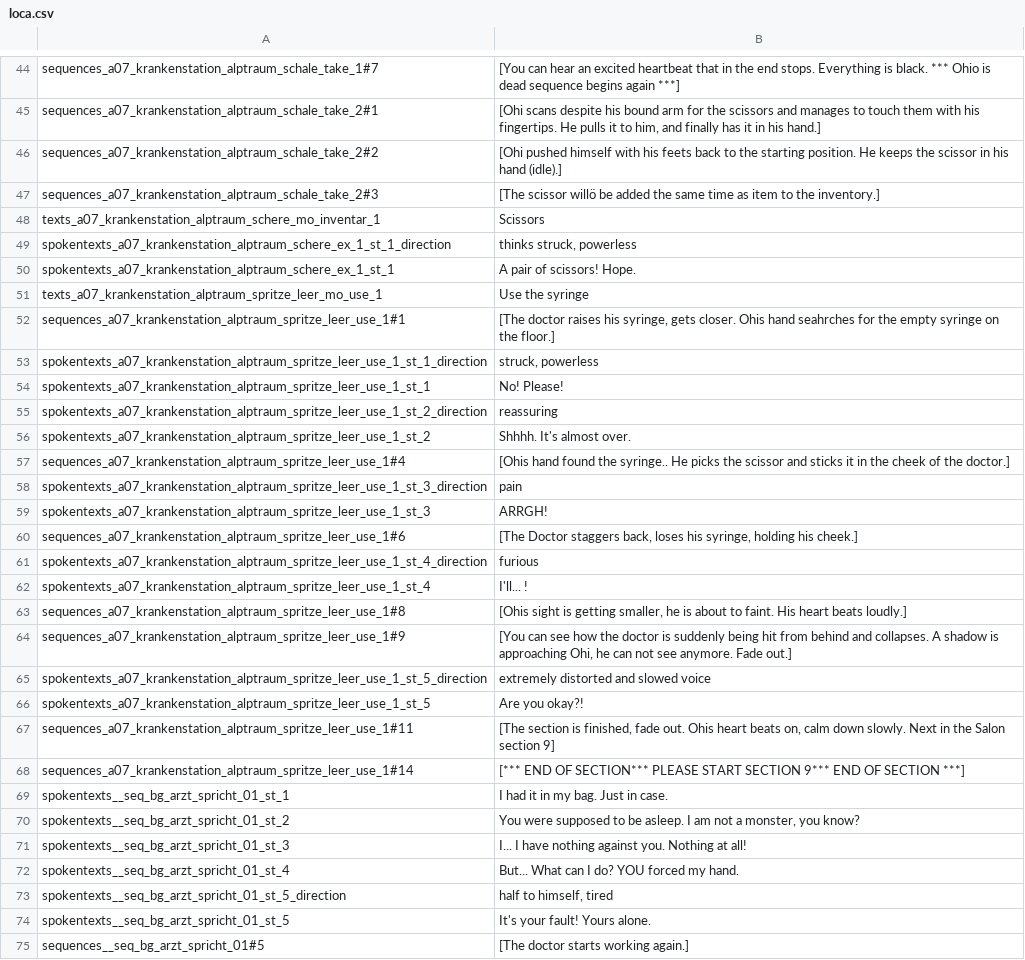
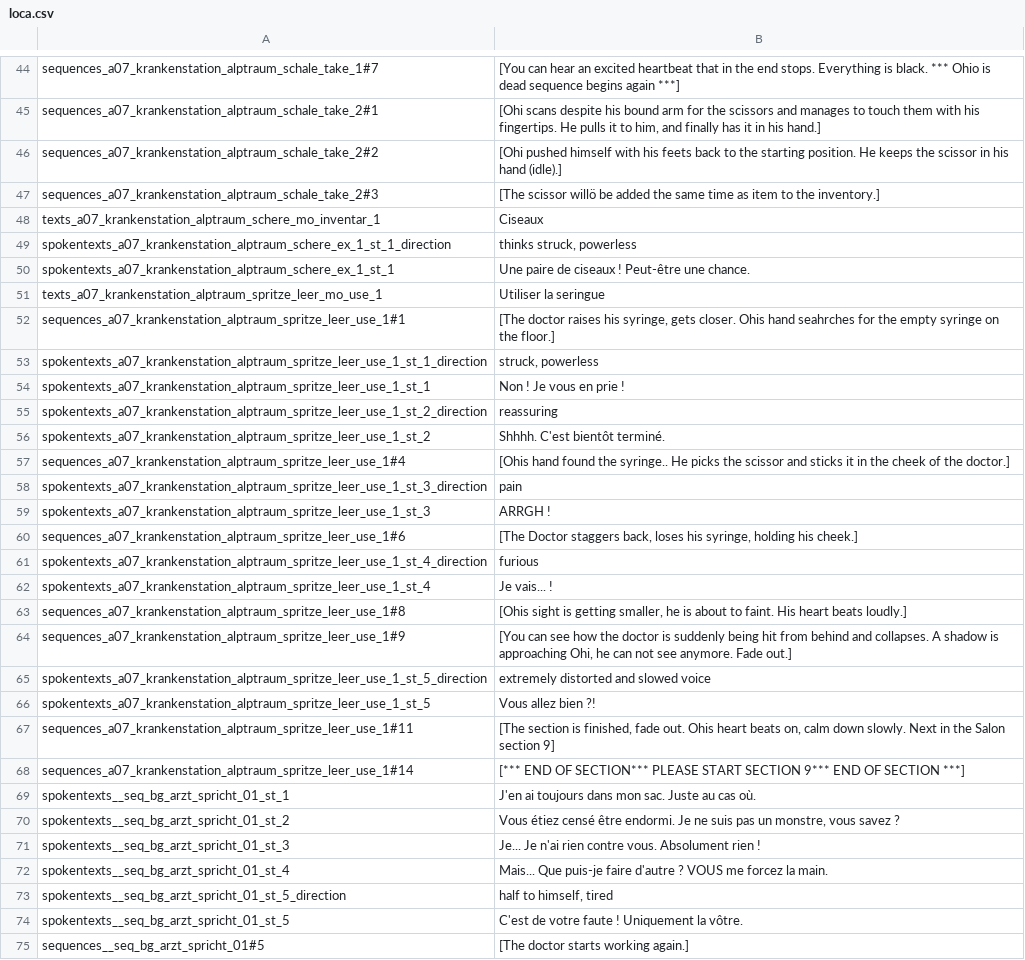
Before and after one commit to Smash15195/Traduction-Francaise-The-Raven---Chapter-2---Ancestry-of-Lies, a CSV file: episode_2/lang/fr/text/abschnitt_08/loca.csv, drawn as a sheet; only a part is shown, gaps mark what is left out; the diff covers the shown part only.

Commit message:
Trad fichier 02/08 (terminé)

```diff
--- a/episode_2/lang/fr/text/abschnitt_08/loca.csv
+++ b/episode_2/lang/fr/text/abschnitt_08/loca.csv
@@ -47,17 +47,17 @@ sequences_a07_krankenstation_alptraum_schale_take_2#2;[Ohi pushed himself with h
 sequences_a07_krankenstation_alptraum_schale_take_2#3;[The scissor willö be added the same time as item to the inventory.]
-texts_a07_krankenstation_alptraum_schere_mo_inventar_1;Scissors
+texts_a07_krankenstation_alptraum_schere_mo_inventar_1;Ciseaux
 spokentexts_a07_krankenstation_alptraum_schere_ex_1_st_1_direction;thinks struck, powerless
-spokentexts_a07_krankenstation_alptraum_schere_ex_1_st_1;A pair of scissors! Hope.
-texts_a07_krankenstation_alptraum_spritze_leer_mo_use_1;Use the syringe
+spokentexts_a07_krankenstation_alptraum_schere_ex_1_st_1;Une paire de ciseaux ! Peut-être une chance.
+texts_a07_krankenstation_alptraum_spritze_leer_mo_use_1;Utiliser la seringue
 sequences_a07_krankenstation_alptraum_spritze_leer_use_1#1;[The doctor raises his syringe, gets closer. Ohis hand seahrches for the empty syringe on the floor.]
 spokentexts_a07_krankenstation_alptraum_spritze_leer_use_1_st_1_direction;struck, powerless
-spokentexts_a07_krankenstation_alptraum_spritze_leer_use_1_st_1;No! Please!
+spokentexts_a07_krankenstation_alptraum_spritze_leer_use_1_st_1;Non ! Je vous en prie !
 spokentexts_a07_krankenstation_alptraum_spritze_leer_use_1_st_2_direction;reassuring
-spokentexts_a07_krankenstation_alptraum_spritze_leer_use_1_st_2;Shhhh. It's almost over.
+spokentexts_a07_krankenstation_alptraum_spritze_leer_use_1_st_2;Shhhh. C'est bientôt terminé.
 sequences_a07_krankenstation_alptraum_spritze_leer_use_1#4;[Ohis hand found the syringe.. He picks the scissor and sticks it in the cheek of the doctor.]
 spokentexts_a07_krankenstation_alptraum_spritze_leer_use_1_st_3_direction;pain
-spokentexts_a07_krankenstation_alptraum_spritze_leer_use_1_st_3;ARRGH!
+spokentexts_a07_krankenstation_alptraum_spritze_leer_use_1_st_3;ARRGH !
 sequences_a07_krankenstation_alptraum_spritze_leer_use_1#6;[The Doctor staggers back, loses his syringe, holding his cheek.]
 spokentexts_a07_krankenstation_alptraum_spritze_leer_use_1_st_4_direction;furious
-spokentexts_a07_krankenstation_alptraum_spritze_leer_use_1_st_4;I'll... !
+spokentexts_a07_krankenstation_alptraum_spritze_leer_use_1_st_4;Je vais... !
 sequences_a07_krankenstation_alptraum_spritze_leer_use_1#8;[Ohis sight is getting smaller, he is about to faint. His heart beats loudly.]
@@ -65,11 +65,11 @@ sequences_a07_krankenstation_alptraum_spritze_leer_use_1#9;[You can see how the
 spokentexts_a07_krankenstation_alptraum_spritze_leer_use_1_st_5_direction;extremely distorted and slowed voice
-spokentexts_a07_krankenstation_alptraum_spritze_leer_use_1_st_5;Are you okay?!
+spokentexts_a07_krankenstation_alptraum_spritze_leer_use_1_st_5;Vous allez bien ?!
 sequences_a07_krankenstation_alptraum_spritze_leer_use_1#11;[The section is finished, fade out. Ohis heart beats on, calm down slowly. Next in the Salon section 9]
 sequences_a07_krankenstation_alptraum_spritze_leer_use_1#14;[*** END OF SECTION*** PLEASE START SECTION 9*** END OF SECTION ***]
-spokentexts__seq_bg_arzt_spricht_01_st_1;I had it in my bag. Just in case.
-spokentexts__seq_bg_arzt_spricht_01_st_2;You were supposed to be asleep. I am not a monster, you know?
-spokentexts__seq_bg_arzt_spricht_01_st_3;I... I have nothing against you. Nothing at all!
-spokentexts__seq_bg_arzt_spricht_01_st_4;But... What can I do? YOU forced my hand.
+spokentexts__seq_bg_arzt_spricht_01_st_1;J'en ai toujours dans mon sac. Juste au cas où.
+spokentexts__seq_bg_arzt_spricht_01_st_2;Vous étiez censé être endormi. Je ne suis pas un monstre, vous savez ?
+spokentexts__seq_bg_arzt_spricht_01_st_3;Je... Je n'ai rien contre vous. Absolument rien !
+spokentexts__seq_bg_arzt_spricht_01_st_4;Mais... Que puis-je faire d'autre ? VOUS me forcez la main.
 spokentexts__seq_bg_arzt_spricht_01_st_5_direction;half to himself, tired
-spokentexts__seq_bg_arzt_spricht_01_st_5;It's your fault! Yours alone.
+spokentexts__seq_bg_arzt_spricht_01_st_5;C'est de votre faute ! Uniquement la vôtre.
 sequences__seq_bg_arzt_spricht_01#5;[The doctor starts working again.]
```
Also changed, not shown: 56 edited cells elsewhere in this file.
